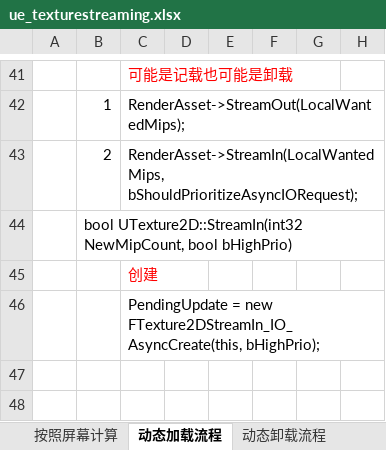
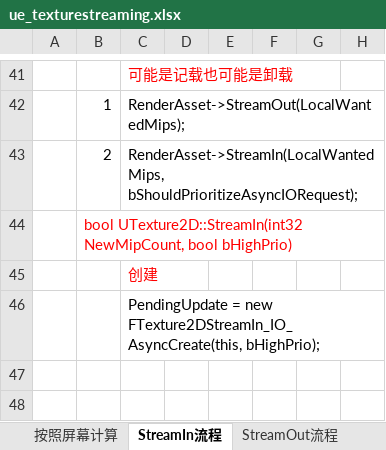
Before and after one commit to guanzhongdaoke/ue, an Excel workbook: doc/ue_texturestreaming.xlsx, sheet StreamIn流程, drawn as a sheet; only a part is shown, gaps mark what is left out; values as stored, in another font and other column widths than the file's, no borders; the diff names each change by its address in the sheet, - before the commit and + after, or states it on an @@ line.

```diff
--- a/doc/ue_texturestreaming.xlsx (sheet StreamIn流程)
+++ b/doc/ue_texturestreaming.xlsx (sheet StreamIn流程)
-sheet tab: 动态加载流程
+sheet tab: StreamIn流程
-sheet tab: 动态卸载流程
+sheet tab: StreamOut流程
-B44 text colour: black
+B44 text colour: #FF0000
```
Also changed, not shown: other sheet tabs, doc/ue_asyncloading.xlsx.
